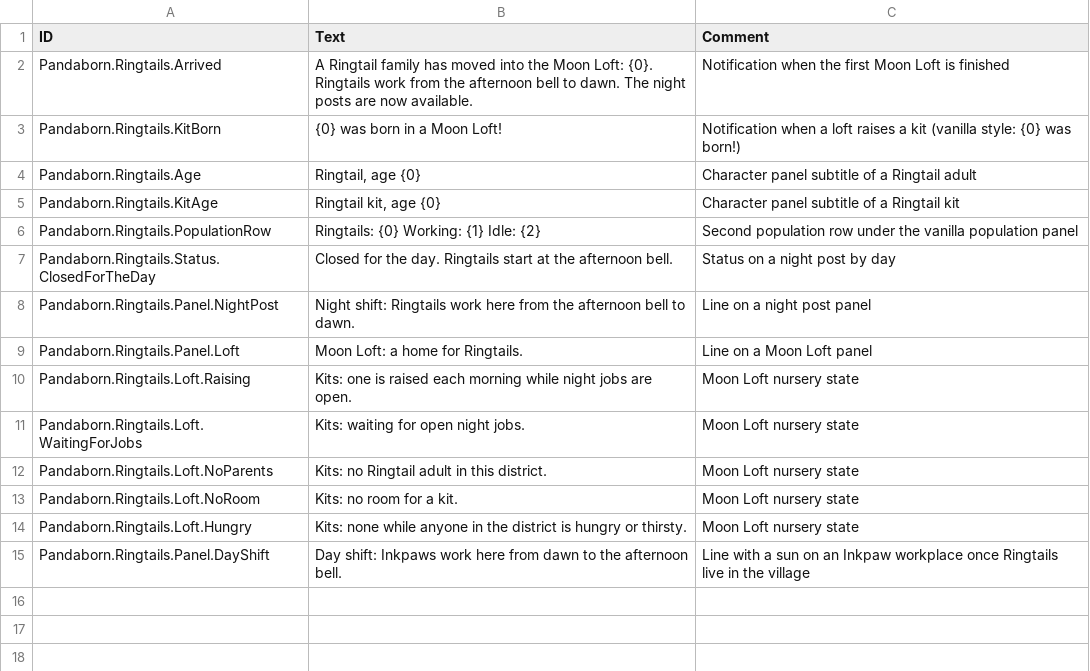
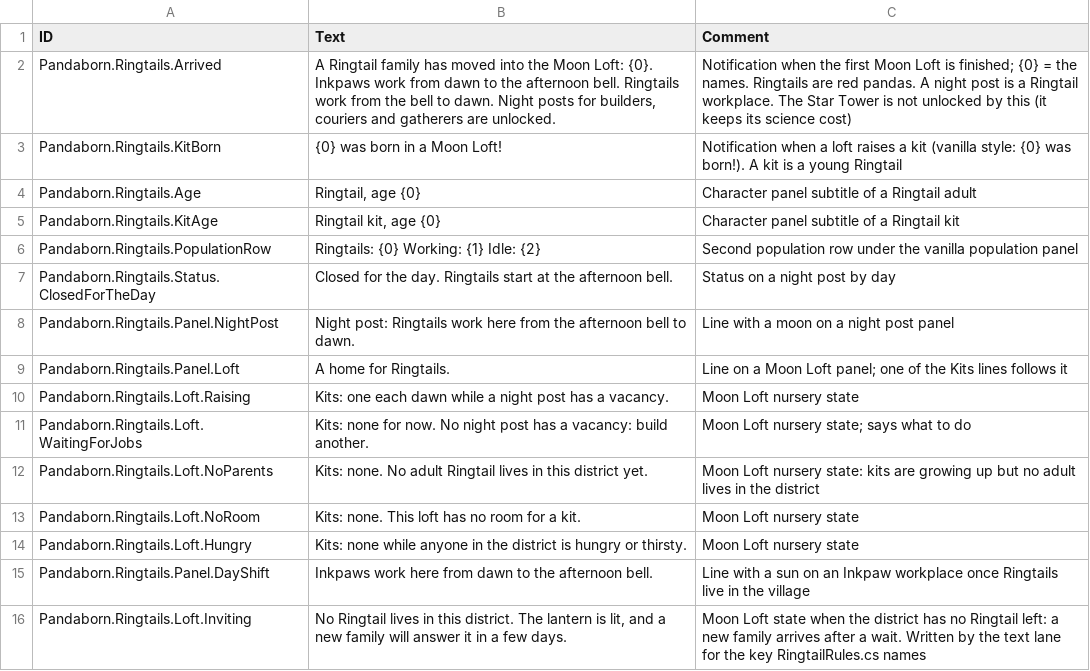
Before and after one commit to JigglyPanda/Timberborn-Pandaborn-Factions, a CSV file: src/code/Pandaborn.Ringtails/mod/Localizations/enUS_PandabornRingtails.csv, drawn as a sheet.

```diff
--- a/src/code/Pandaborn.Ringtails/mod/Localizations/enUS_PandabornRingtails.csv
+++ b/src/code/Pandaborn.Ringtails/mod/Localizations/enUS_PandabornRingtails.csv
@@ -1,4 +1,4 @@
 ID,Text,Comment
-Pandaborn.Ringtails.Arrived,"A Ringtail family has moved into the Moon Loft: {0}. Ringtails work from the afternoon bell to dawn. The night posts are now available.",Notification when the first Moon Loft is finished
-Pandaborn.Ringtails.KitBorn,"{0} was born in a Moon Loft!",Notification when a loft raises a kit (vanilla style: {0} was born!)
+Pandaborn.Ringtails.Arrived,"A Ringtail family has moved into the Moon Loft: {0}. Inkpaws work from dawn to the afternoon bell. Ringtails work from the bell to dawn. Night posts for builders, couriers and gatherers are unlocked.",Notification when the first Moon Loft is finished; {0} = the names. Ringtails are red pandas. A night post is a Ringtail workplace. The Star Tower is not unlocked by this (it keeps its science cost)
+Pandaborn.Ringtails.KitBorn,"{0} was born in a Moon Loft!",Notification when a loft raises a kit (vanilla style: {0} was born!). A kit is a young Ringtail
 Pandaborn.Ringtails.Age,"Ringtail, age {0}",Character panel subtitle of a Ringtail adult
@@ -7,9 +7,10 @@ Pandaborn.Ringtails.PopulationRow,"Ringtails: {0}   Working: {1}   Idle: {2}",Se
 Pandaborn.Ringtails.Status.ClosedForTheDay,"Closed for the day. Ringtails start at the afternoon bell.",Status on a night post by day
-Pandaborn.Ringtails.Panel.NightPost,"Night shift: Ringtails work here from the afternoon bell to dawn.",Line on a night post panel
-Pandaborn.Ringtails.Panel.Loft,"Moon Loft: a home for Ringtails.",Line on a Moon Loft panel
-Pandaborn.Ringtails.Loft.Raising,"Kits: one is raised each morning while night jobs are open.",Moon Loft nursery state
-Pandaborn.Ringtails.Loft.WaitingForJobs,"Kits: waiting for open night jobs.",Moon Loft nursery state
-Pandaborn.Ringtails.Loft.NoParents,"Kits: no Ringtail adult in this district.",Moon Loft nursery state
-Pandaborn.Ringtails.Loft.NoRoom,"Kits: no room for a kit.",Moon Loft nursery state
+Pandaborn.Ringtails.Panel.NightPost,"Night post: Ringtails work here from the afternoon bell to dawn.",Line with a moon on a night post panel
+Pandaborn.Ringtails.Panel.Loft,"A home for Ringtails.",Line on a Moon Loft panel; one of the Kits lines follows it
+Pandaborn.Ringtails.Loft.Raising,"Kits: one each dawn while a night post has a vacancy.",Moon Loft nursery state
+Pandaborn.Ringtails.Loft.WaitingForJobs,"Kits: none for now. No night post has a vacancy: build another.",Moon Loft nursery state; says what to do
+Pandaborn.Ringtails.Loft.NoParents,"Kits: none. No adult Ringtail lives in this district yet.",Moon Loft nursery state: kits are growing up but no adult lives in the district
+Pandaborn.Ringtails.Loft.NoRoom,"Kits: none. This loft has no room for a kit.",Moon Loft nursery state
 Pandaborn.Ringtails.Loft.Hungry,"Kits: none while anyone in the district is hungry or thirsty.",Moon Loft nursery state
-Pandaborn.Ringtails.Panel.DayShift,"Day shift: Inkpaws work here from dawn to the afternoon bell.",Line with a sun on an Inkpaw workplace once Ringtails live in the village
+Pandaborn.Ringtails.Panel.DayShift,"Inkpaws work here from dawn to the afternoon bell.",Line with a sun on an Inkpaw workplace once Ringtails live in the village
+Pandaborn.Ringtails.Loft.Inviting,"No Ringtail lives in this district. The lantern is lit, and a new family will answer it in a few days.",Moon Loft state when the district has no Ringtail left: a new family arrives after a wait. Written by the text lane for the key RingtailRules.cs names
```
Also changed, not shown: src/code/Pandaborn.Bell/mod/Localizations/enUS_PandabornBell.csv, src/code/Pandaborn.Core/mod/Localizations/enUS_PandabornCore.csv, 3 other files.
